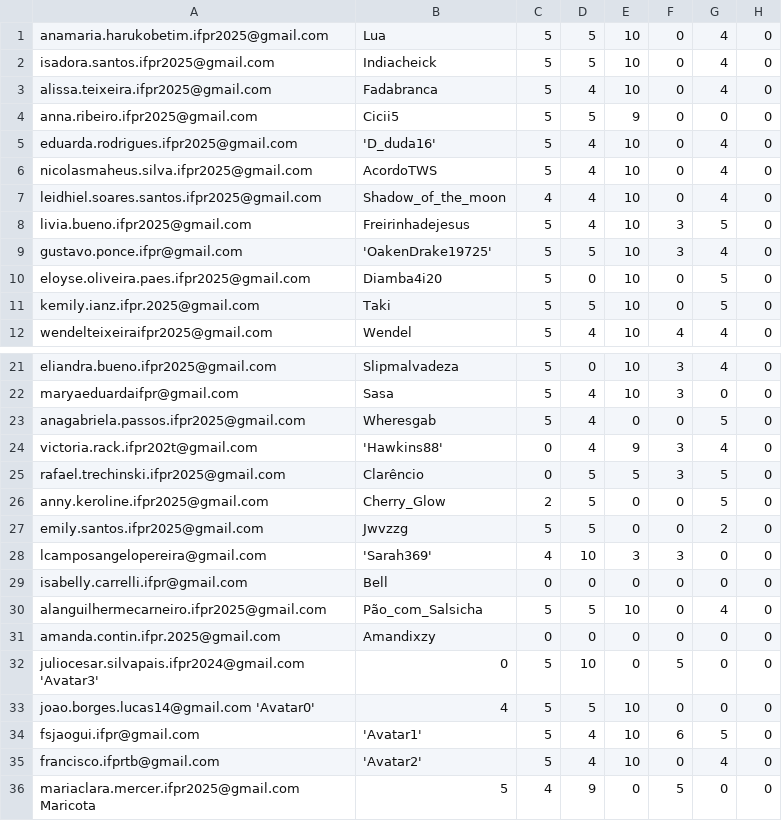
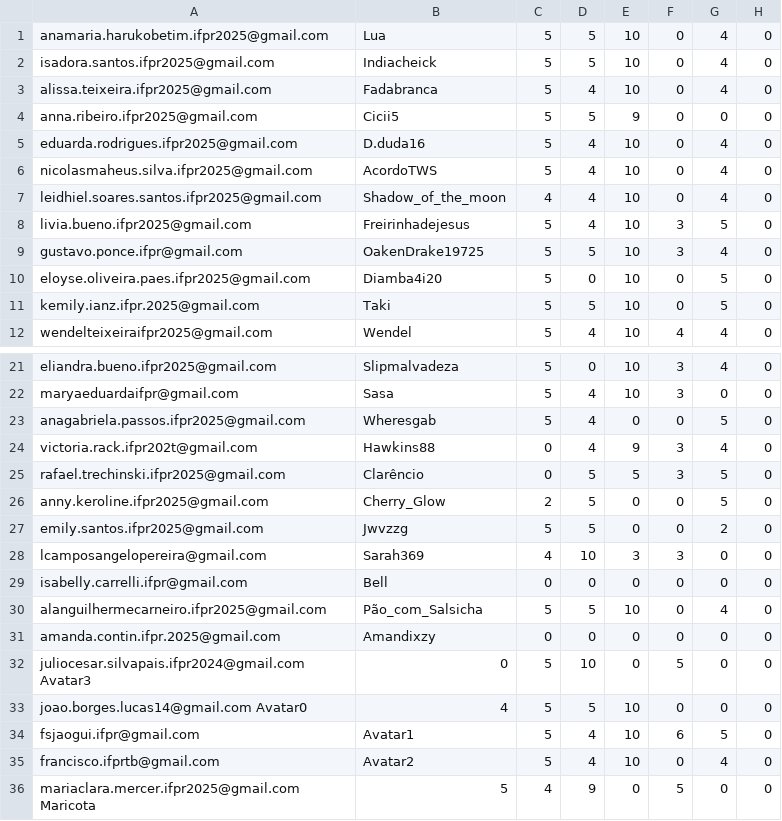
Before and after one commit to anapaulacostacurta-ifpr/desafio-html-info1-ifpr, a CSV file: assets/atividades/points_atividades.csv, drawn as a sheet; only a part is shown, gaps mark what is left out; the diff names each change by its address in the sheet, - before the commit and + after, or states it on an @@ line.

Commit message:
Versão 21.1

```diff
--- a/assets/atividades/points_atividades.csv
+++ b/assets/atividades/points_atividades.csv
-B5: 'D_duda16'
+B5: D.duda16
-B9: 'OakenDrake19725'
+B9: OakenDrake19725
-B24: 'Hawkins88'
+B24: Hawkins88
-B28: 'Sarah369'
+B28: Sarah369
-A32: juliocesar.silvapais.ifpr2024@gmail.com 'Avatar3'
+A32: juliocesar.silvapais.ifpr2024@gmail.com Avatar3
-A33: joao.borges.lucas14@gmail.com 'Avatar0'
+A33: joao.borges.lucas14@gmail.com Avatar0
-B34: 'Avatar1'
+B34: Avatar1
-B35: 'Avatar2'
+B35: Avatar2
```
